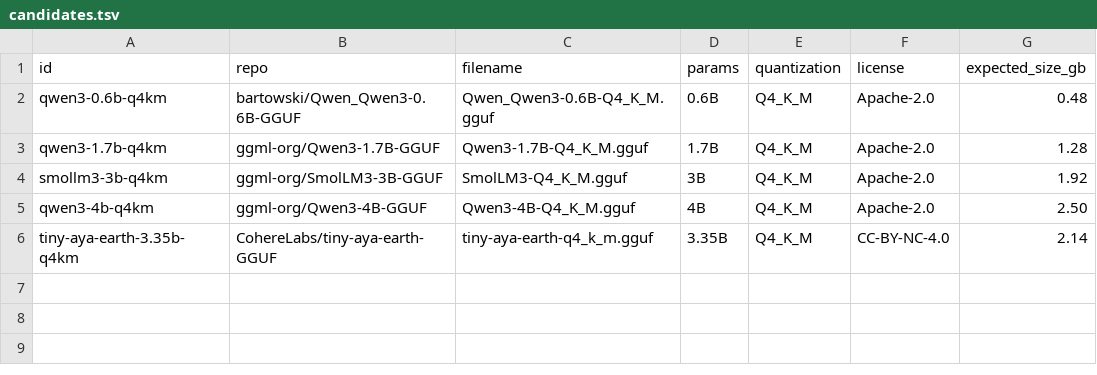
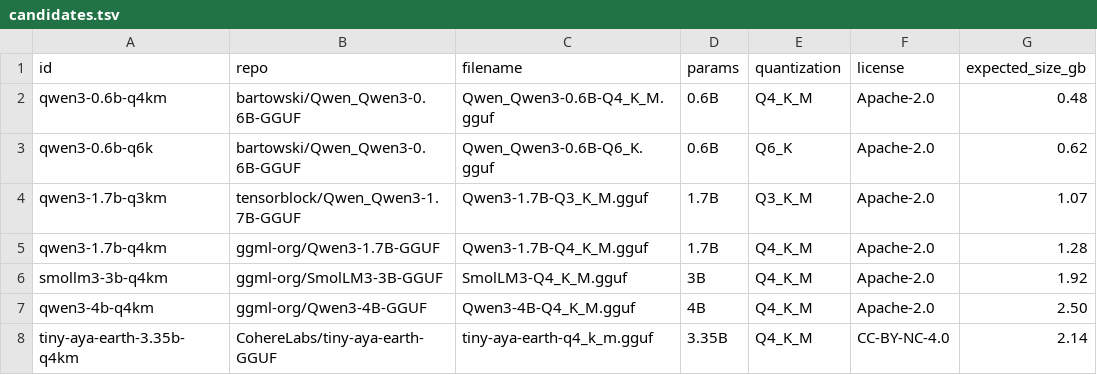
Before and after one commit to ShalyX/adtc-2026-laptop-llm, a TSV file: experiments/candidates.tsv, drawn as a sheet; the diff names each change by its address in the sheet, - before the commit and + after, or states it on an @@ line.

Commit message:
Add Qwen quantization frontier candidates

```diff
--- a/experiments/candidates.tsv
+++ b/experiments/candidates.tsv
+row 3: qwen3-0.6b-q6k | bartowski/Qwen_Qwen3-0.6B-GGUF | Qwen_Qwen3-0.6B-Q6_K.gguf | 0.6B | Q6_K | Apache-2.0 | 0.62
+row 4: qwen3-1.7b-q3km | tensorblock/Qwen_Qwen3-1.7B-GGUF | Qwen3-1.7B-Q3_K_M.gguf | 1.7B | Q3_K_M | Apache-2.0 | 1.07
```
